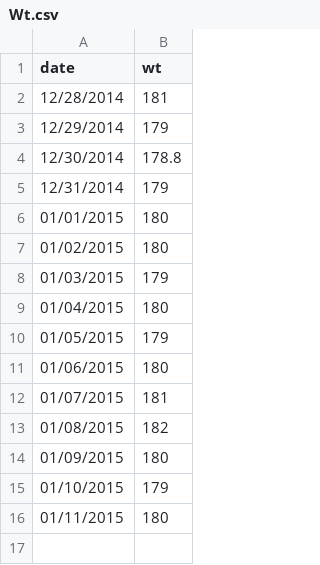
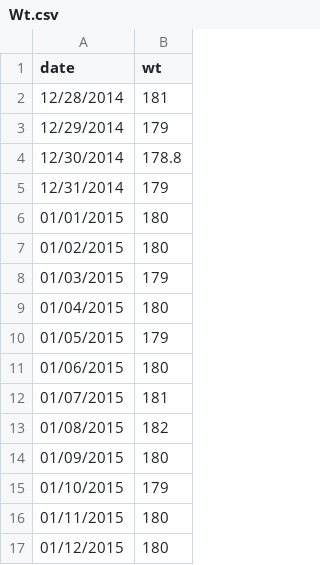
Before and after one commit to adarqui/daimyo, a CSV file: Bio/Wt.csv, drawn as a sheet; the diff names each change by its address in the sheet, - before the commit and + after, or states it on an @@ line.

```diff
--- a/Bio/Wt.csv
+++ b/Bio/Wt.csv
+row 17: 01/12/2015 | 180
```
Also changed, not shown: Bio/Run.csv, Bio/Slp.csv, 9 other files.
